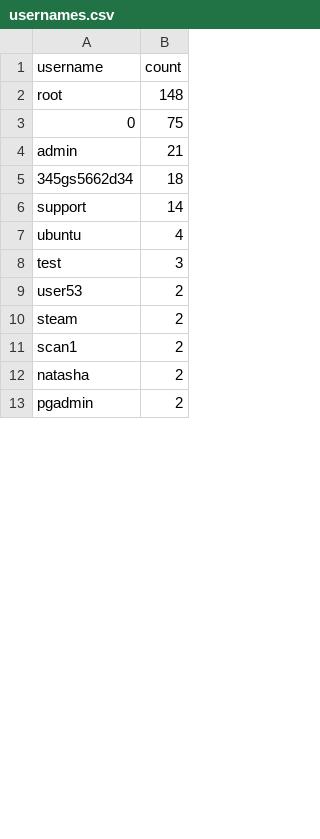
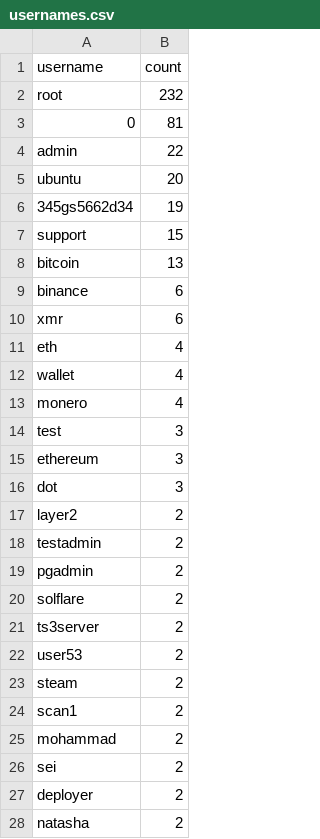
Before and after one commit to Prabhath-de/cowrie-analysis, a CSV file: csv/usernames.csv, drawn as a sheet; only a part is shown; the diff covers the shown part only.

```diff
--- a/csv/usernames.csv
+++ b/csv/usernames.csv
@@ -1,9 +1,22 @@
 username,count
-root,148
-0,75
-admin,21
-345gs5662d34,18
-support,14
-ubuntu,4
+root,232
+0,81
+admin,22
+ubuntu,20
+345gs5662d34,19
+support,15
+bitcoin,13
+binance,6
+xmr,6
+eth,4
+wallet,4
+monero,4
 test,3
+ethereum,3
+dot,3
+layer2,2
+testadmin,2
+pgadmin,2
+solflare,2
+ts3server,2
 user53,2
@@ -11,3 +24,5 @@ steam,2
 scan1,2
+mohammad,2
+sei,2
+deployer,2
 natasha,2
-pgadmin,2
```
Also changed, not shown: 36 added rows and 10 edited cells elsewhere in this file, csv/countries.csv, csv/passwords.csv, 9 other files.
